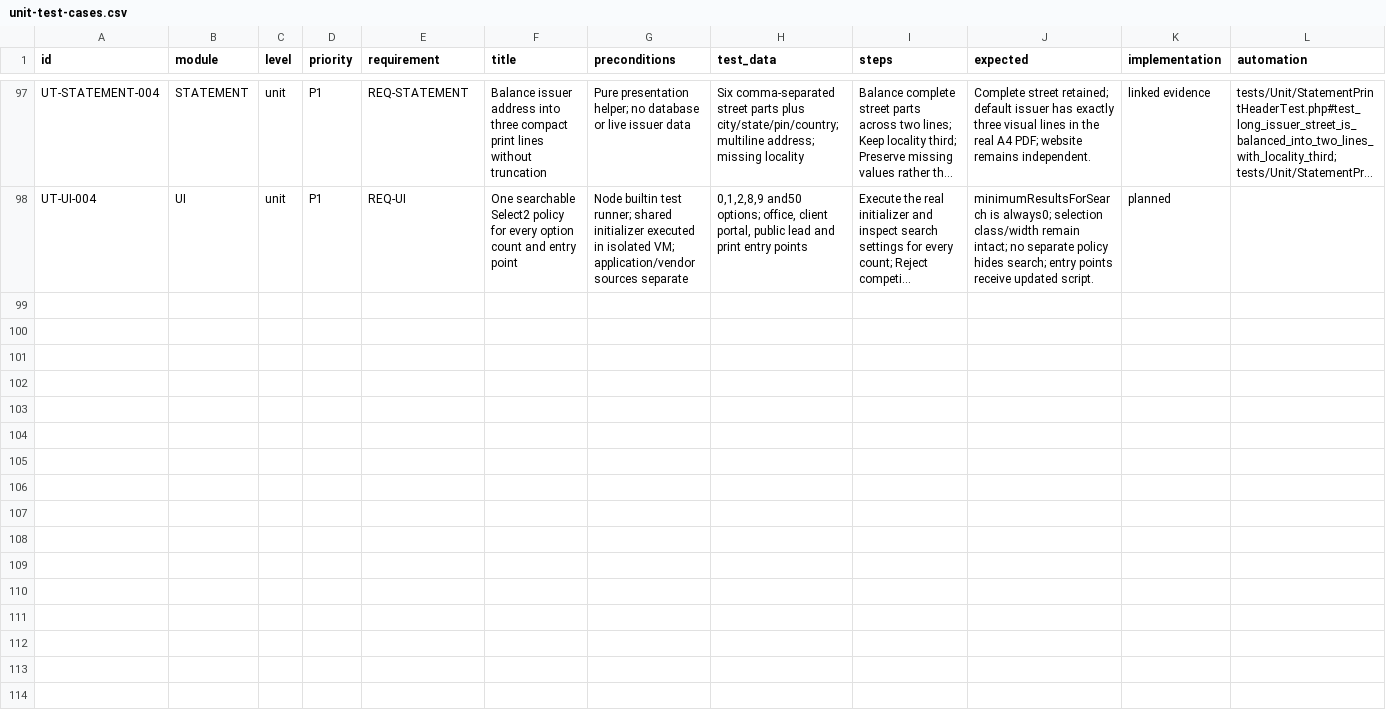
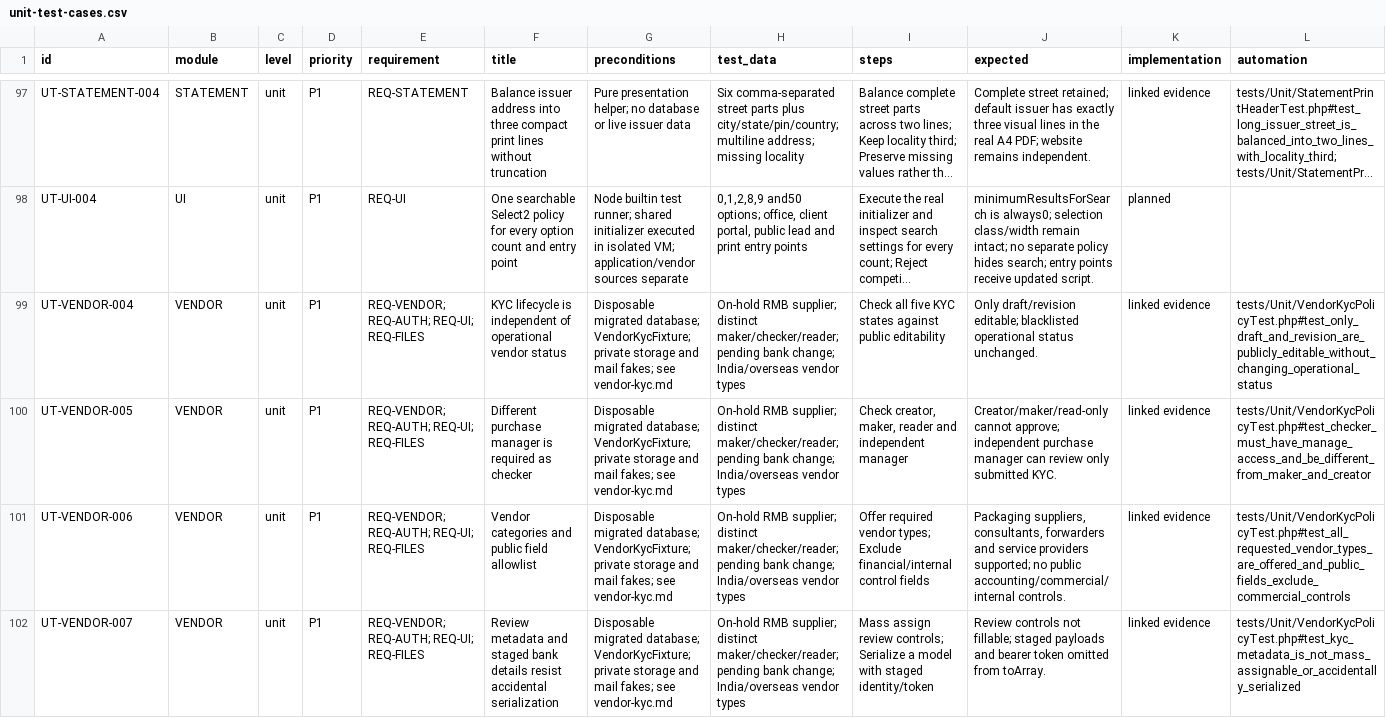
Before and after one commit to hardiskbohra/misspack-erp, a CSV file: docs/testing/unit-test-cases.csv, drawn as a sheet; only a part is shown, gaps mark what is left out; long unchanged cells end in …; the diff names each change by its address in the sheet, - before the commit and + after, or states it on an @@ line.

Commit message:
Add staged vendor KYC with secure sharing and independent review
Co-authored-by: arena-agent <297053741+arena-agent@users.noreply.github.com>

```diff
--- a/docs/testing/unit-test-cases.csv
+++ b/docs/testing/unit-test-cases.csv
+row 99: UT-VENDOR-004 | VENDOR | unit | P1 | REQ-VENDOR; REQ-AUTH; REQ-UI; REQ-FILES | KYC lifecycle is independent of operational vendor status | Disposable migrated database; VendorKycFixture; private storage and mail fakes; see vendor-kyc.md | On-hold RMB supplier; distinct maker/checker/reader; pending bank change; India/overseas vendor types | Check all five KYC states against public editability | Only draft/revision editable; blacklisted operational status unchanged. | linked evidence | tests/Unit/VendorKycPolicyTest.php#test_only_draft_and_revision_are_publicly_editable_without_changing_operational_status
+row 100: UT-VENDOR-005 | VENDOR | unit | P1 | REQ-VENDOR; REQ-AUTH; REQ-UI; REQ-FILES | Different purchase manager is required as checker | Disposable migrated database; VendorKycFixture; private storage and mail fakes; see vendor-kyc.md | On-hold RMB supplier; distinct maker/checker/reader; pending bank change; India/overseas vendor types | Check creator, maker, reader and independent manager | Creator/maker/read-only cannot approve; independent purchase manager can review only submitted KYC. | linked evidence | tests/Unit/VendorKycPolicyTest.php#test_checker_must_have_manage_access_and_be_different_from_maker_and_creator
+row 101: UT-VENDOR-006 | VENDOR | unit | P1 | REQ-VENDOR; REQ-AUTH; REQ-UI; REQ-FILES | Vendor categories and public field allowlist | Disposable migrated database; VendorKycFixture; private storage and mail fakes; see vendor-kyc.md | On-hold RMB supplier; distinct maker/checker/reader; pending bank change; India/overseas vendor types | Offer required vendor types; Exclude financial/internal control fields | Packaging suppliers, consultants, forwarders and service providers supported; no public accounting/commercial/internal controls. | linked evidence | tests/Unit/VendorKycPolicyTest.php#test_all_requested_vendor_types_are_offered_and_public_fields_exclude_commercial_controls
+row 102: UT-VENDOR-007 | VENDOR | unit | P1 | REQ-VENDOR; REQ-AUTH; REQ-UI; REQ-FILES | Review metadata and staged bank details resist accidental serialization | Disposable migrated database; VendorKycFixture; private storage and mail fakes; see vendor-kyc.md | On-hold RMB supplier; distinct maker/checker/reader; pending bank change; India/overseas vendor types | Mass assign review controls; Serialize a model with staged identity/token | Review controls not fillable; staged payloads and bearer token omitted from toArray. | linked evidence | tests/Unit/VendorKycPolicyTest.php#test_kyc_metadata_is_not_mass_assignable_or_accidentally_serialized
```
Also changed, not shown: 37 other files.
